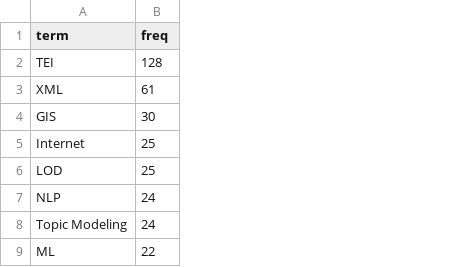
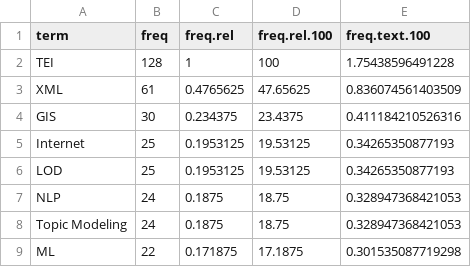
Before and after one commit to FuReSH/tool-usage_digital-humanities, a CSV file: data/dh-conferences/dh-conferences-frequencies_tools-titles.csv, drawn as a sheet; only a part is shown; the diff names each change by its address in the sheet, - before the commit and + after, or states it on an @@ line.

Commit message:
added more relative frequencies

```diff
--- a/data/dh-conferences/dh-conferences-frequencies_tools-titles.csv
+++ b/data/dh-conferences/dh-conferences-frequencies_tools-titles.csv
+column C (freq.rel), rows 2-9: 1 | 0.4765625 | 0.234375 | 0.1953125 | 0.1953125 | 0.1875 | 0.1875 | 0.171875
+column D (freq.rel.100), rows 2-9: 100 | 47.65625 | 23.4375 | 19.53125 | 19.53125 | 18.75 | 18.75 | 17.1875
+column E (freq.text.100), rows 2-9: 1.75438596491228 | 0.836074561403509 | 0.411184210526316 | 0.34265350877193 | 0.34265350877193 | 0.328947368421053 | 0.328947368421053 | 0.301535087719298
```
Also changed, not shown: 3 other files.
